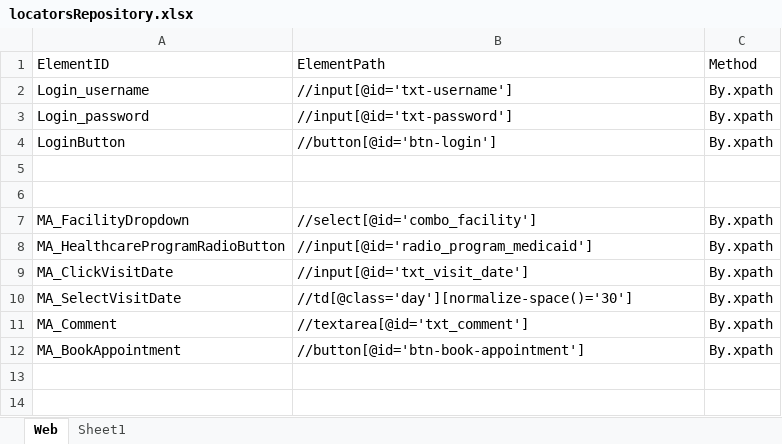
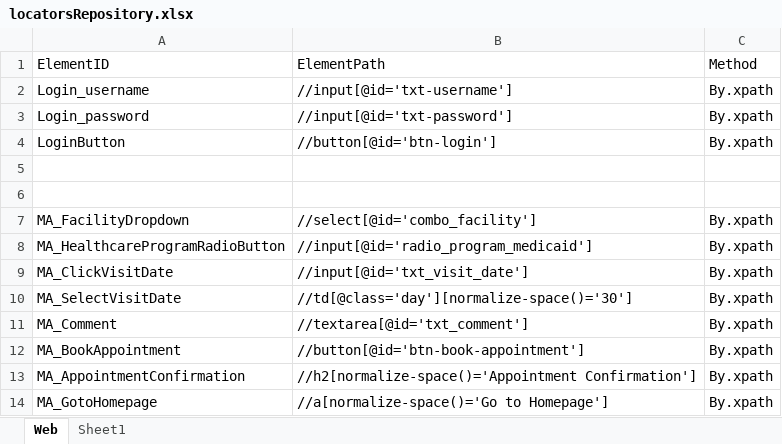
Before and after one commit to samindyauv/CURA_Healthcare_Service, an Excel workbook: data/locatorsRepository.xlsx, sheet Web, drawn as a sheet; values as stored, in another font and other column widths than the file's, no borders; the diff names each change by its address in the sheet, - before the commit and + after, or states it on an @@ line.

Commit message:
Appointment Confirmation

```diff
--- a/data/locatorsRepository.xlsx (sheet Web)
+++ b/data/locatorsRepository.xlsx (sheet Web)
+row 13: MA_AppointmentConfirmation | //h2[normalize-space()='Appointment Confirmation'] | By.xpath
+row 14: MA_GotoHomepage | //a[normalize-space()='Go to Homepage'] | By.xpath
```
Also changed, not shown: 3 other files.
